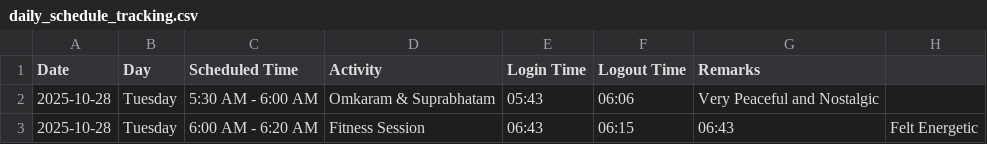
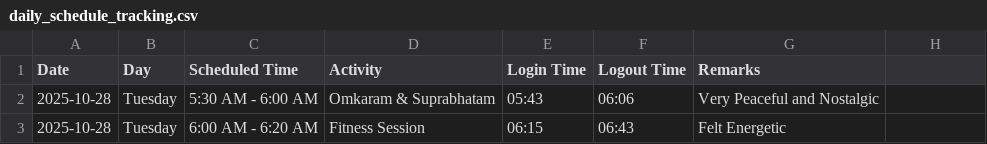
Before and after one commit to saikrishnavadali05/Daily-Tracker-App, a CSV file: tracking/daily_schedule_tracking.csv, drawn as a sheet.

Commit message:
VSK tracking 28th oct

```diff
--- a/tracking/daily_schedule_tracking.csv
+++ b/tracking/daily_schedule_tracking.csv
@@ -2,2 +2,2 @@ Date,Day,Scheduled Time,Activity,Login Time,Logout Time,Remarks
 2025-10-28,Tuesday,5:30 AM - 6:00 AM,Omkaram & Suprabhatam,05:43,06:06,Very Peaceful and Nostalgic
-2025-10-28,Tuesday,6:00 AM - 6:20 AM,Fitness Session,06:43,06:15,06:43, Felt Energetic
+2025-10-28,Tuesday,6:00 AM - 6:20 AM,Fitness Session,06:15,06:43,Felt Energetic
```
